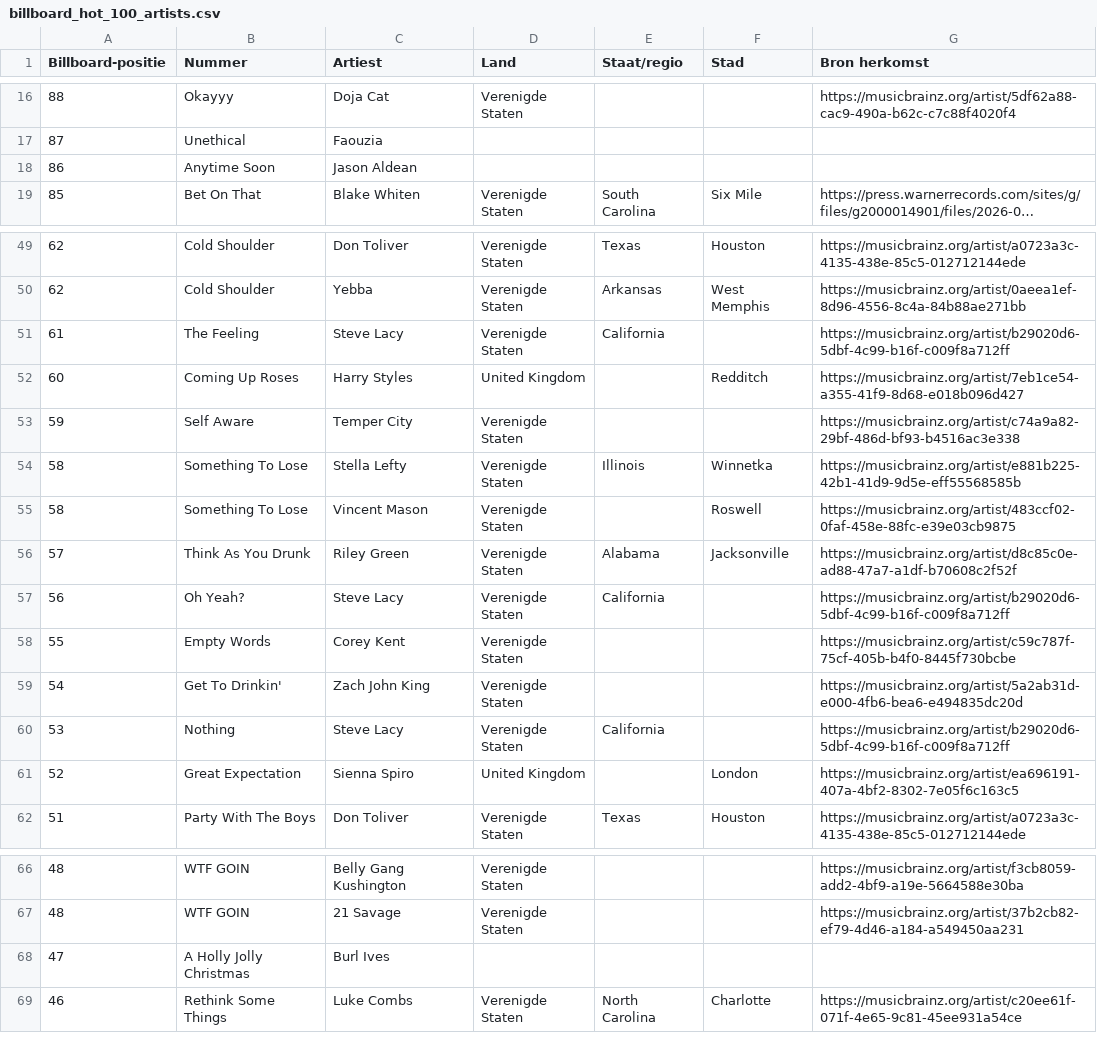
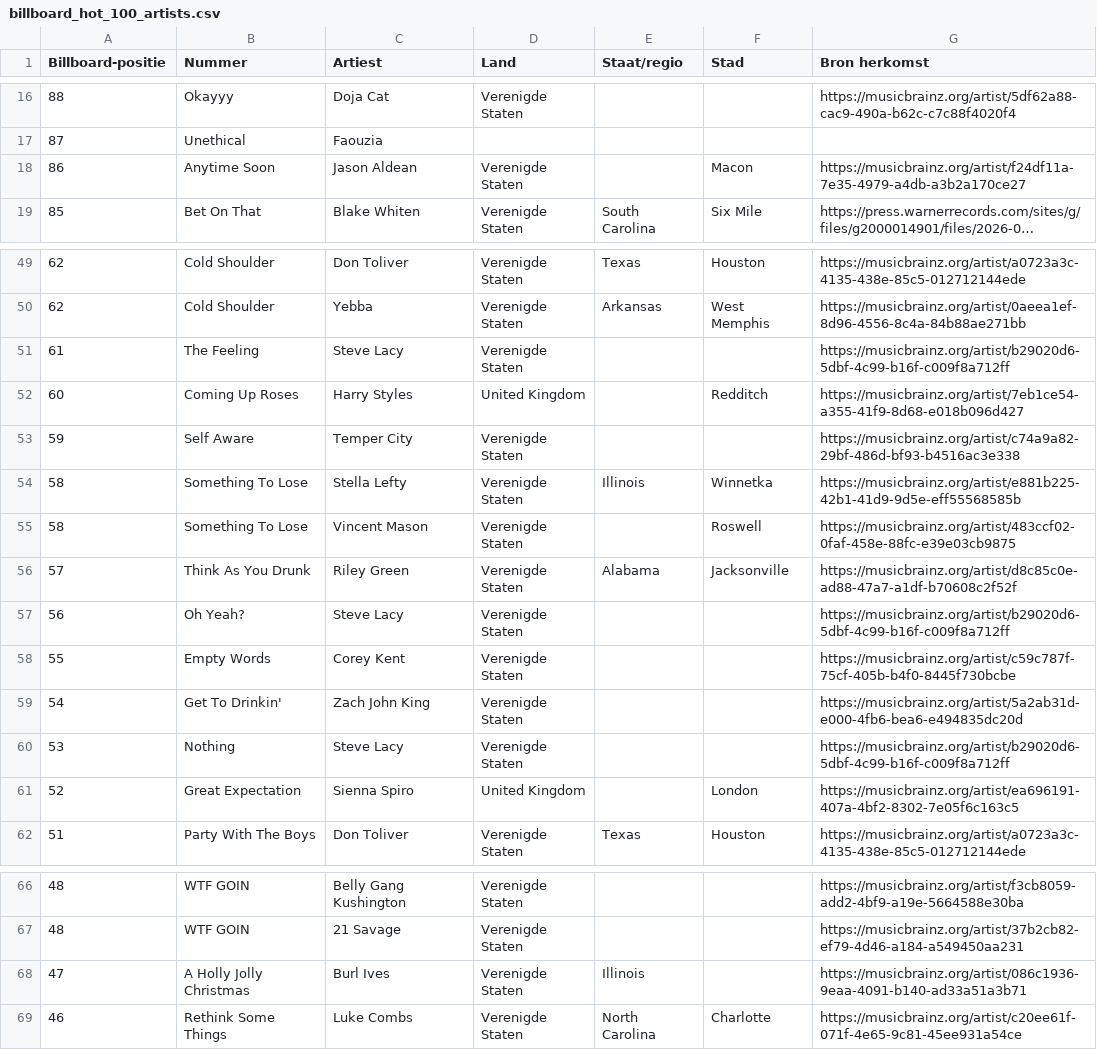
Before and after one commit to seppegoossens99-eng/billboard-hot-100-reversed, a CSV file: billboard_hot_100_artists.csv, drawn as a sheet; only a part is shown, gaps mark what is left out; long unchanged cells end in …; the diff names each change by its address in the sheet, - before the commit and + after, or states it on an @@ line.

```diff
--- a/billboard_hot_100_artists.csv
+++ b/billboard_hot_100_artists.csv
-D18 (Land): (empty)
+D18 (Land): Verenigde Staten
-F18 (Stad): (empty)
+F18 (Stad): Macon
-G18 (Bron herkomst): (empty)
+G18 (Bron herkomst): https://musicbrainz.org/artist/f24df11a-7e35-4979-a4db-a3b2a170ce27
-E51 (Staat/regio): California
+E51 (Staat/regio): (empty)
-E57 (Staat/regio): California
+E57 (Staat/regio): (empty)
-E60 (Staat/regio): California
+E60 (Staat/regio): (empty)
-D68 (Land): (empty)
+D68 (Land): Verenigde Staten
-E68 (Staat/regio): (empty)
+E68 (Staat/regio): Illinois
-G68 (Bron herkomst): (empty)
+G68 (Bron herkomst): https://musicbrainz.org/artist/086c1936-9eaa-4091-b140-ad33a51a3b71
```
Also changed, not shown: billboard_artist_extra.csv, billboard_artist_profiles.csv, 6 other files.
